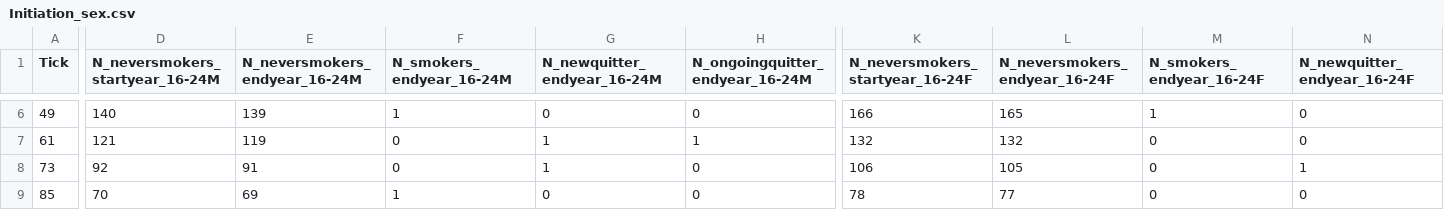
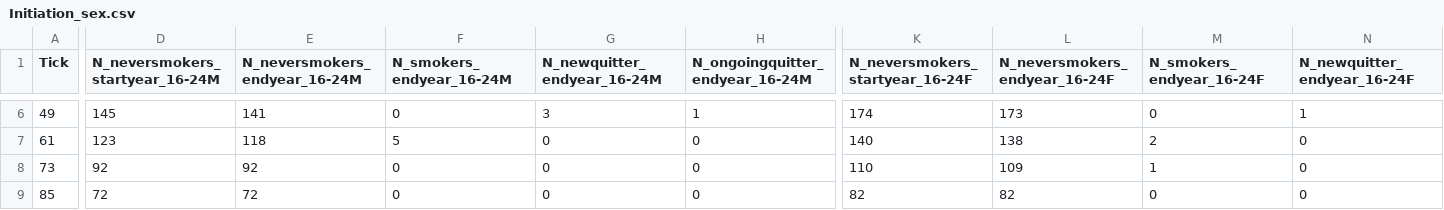
Before and after one commit to dtian09/AgentBasedSimulation, a CSV file: output/Initiation_sex.csv, drawn as a sheet; only a part is shown, gaps mark what is left out; the diff covers the shown part only; the diff names each change by its address in the sheet, - before the commit and + after, or states it on an @@ line.

```diff
--- a/output/Initiation_sex.csv
+++ b/output/Initiation_sex.csv
-D6 (N_neversmokers_startyear_16-24M): 140
+D6 (N_neversmokers_startyear_16-24M): 145
-E6 (N_neversmokers_endyear_16-24M): 139
+E6 (N_neversmokers_endyear_16-24M): 141
-F6 (N_smokers_endyear_16-24M): 1
+F6 (N_smokers_endyear_16-24M): 0
-G6 (N_newquitter_endyear_16-24M): 0
+G6 (N_newquitter_endyear_16-24M): 3
-H6 (N_ongoingquitter_endyear_16-24M): 0
+H6 (N_ongoingquitter_endyear_16-24M): 1
-K6 (N_neversmokers_startyear_16-24F): 166
+K6 (N_neversmokers_startyear_16-24F): 174
-L6 (N_neversmokers_endyear_16-24F): 165
+L6 (N_neversmokers_endyear_16-24F): 173
-M6 (N_smokers_endyear_16-24F): 1
+M6 (N_smokers_endyear_16-24F): 0
-N6 (N_newquitter_endyear_16-24F): 0
+N6 (N_newquitter_endyear_16-24F): 1
-D7 (N_neversmokers_startyear_16-24M): 121
+D7 (N_neversmokers_startyear_16-24M): 123
-E7 (N_neversmokers_endyear_16-24M): 119
+E7 (N_neversmokers_endyear_16-24M): 118
-F7 (N_smokers_endyear_16-24M): 0
+F7 (N_smokers_endyear_16-24M): 5
-G7:G8 (N_newquitter_endyear_16-24M): 1
+G7:G8 (N_newquitter_endyear_16-24M): 0
-H7 (N_ongoingquitter_endyear_16-24M): 1
+H7 (N_ongoingquitter_endyear_16-24M): 0
-K7 (N_neversmokers_startyear_16-24F): 132
+K7 (N_neversmokers_startyear_16-24F): 140
-L7 (N_neversmokers_endyear_16-24F): 132
+L7 (N_neversmokers_endyear_16-24F): 138
-M7 (N_smokers_endyear_16-24F): 0
+M7 (N_smokers_endyear_16-24F): 2
-E8 (N_neversmokers_endyear_16-24M): 91
+E8 (N_neversmokers_endyear_16-24M): 92
-K8 (N_neversmokers_startyear_16-24F): 106
+K8 (N_neversmokers_startyear_16-24F): 110
-L8 (N_neversmokers_endyear_16-24F): 105
+L8 (N_neversmokers_endyear_16-24F): 109
-M8 (N_smokers_endyear_16-24F): 0
+M8 (N_smokers_endyear_16-24F): 1
-N8 (N_newquitter_endyear_16-24F): 1
+N8 (N_newquitter_endyear_16-24F): 0
-D9 (N_neversmokers_startyear_16-24M): 70
+D9 (N_neversmokers_startyear_16-24M): 72
-E9 (N_neversmokers_endyear_16-24M): 69
+E9 (N_neversmokers_endyear_16-24M): 72
-F9 (N_smokers_endyear_16-24M): 1
+F9 (N_smokers_endyear_16-24M): 0
-K9 (N_neversmokers_startyear_16-24F): 78
+K9 (N_neversmokers_startyear_16-24F): 82
-L9 (N_neversmokers_endyear_16-24F): 77
+L9 (N_neversmokers_endyear_16-24F): 82
```
Also changed, not shown: 34 edited cells elsewhere in this file, output/Initiation_IMD.csv, output/Quit_IMD.csv, 5 other files.
